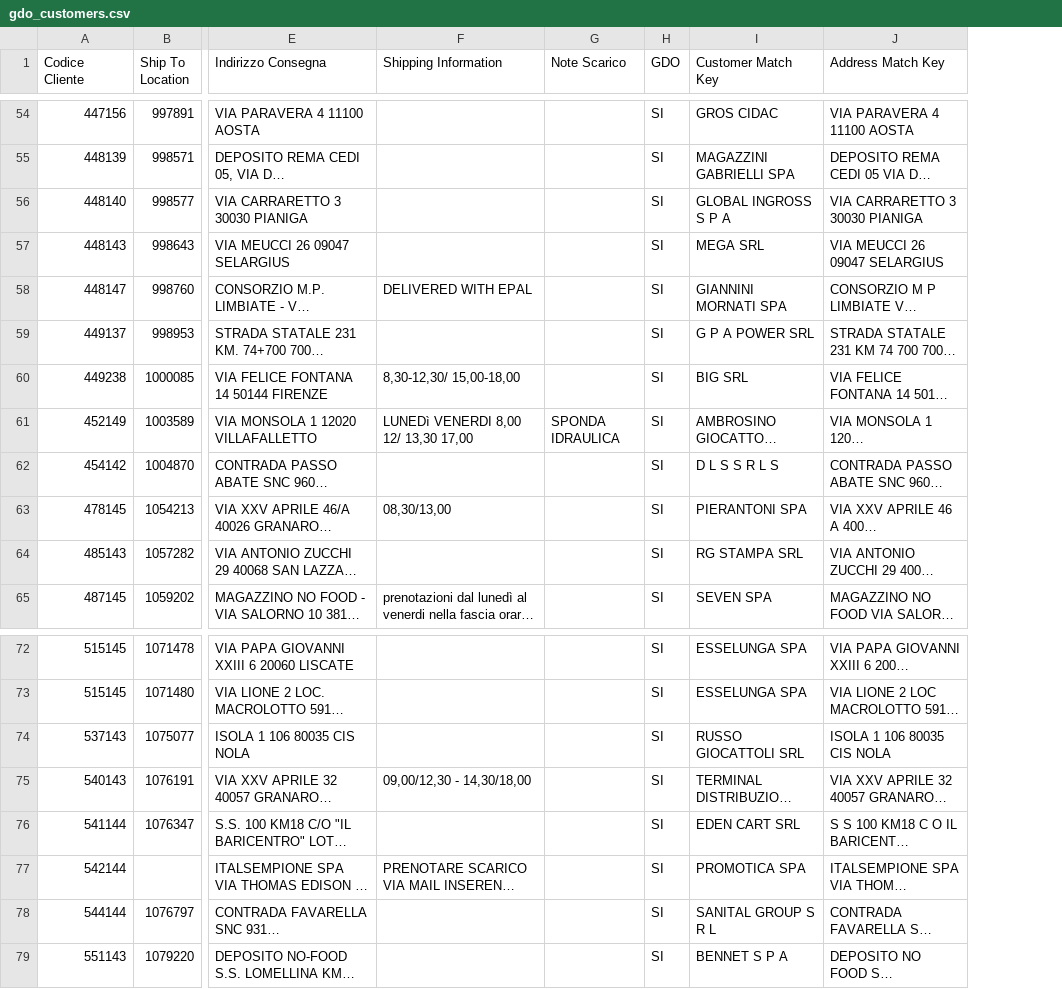
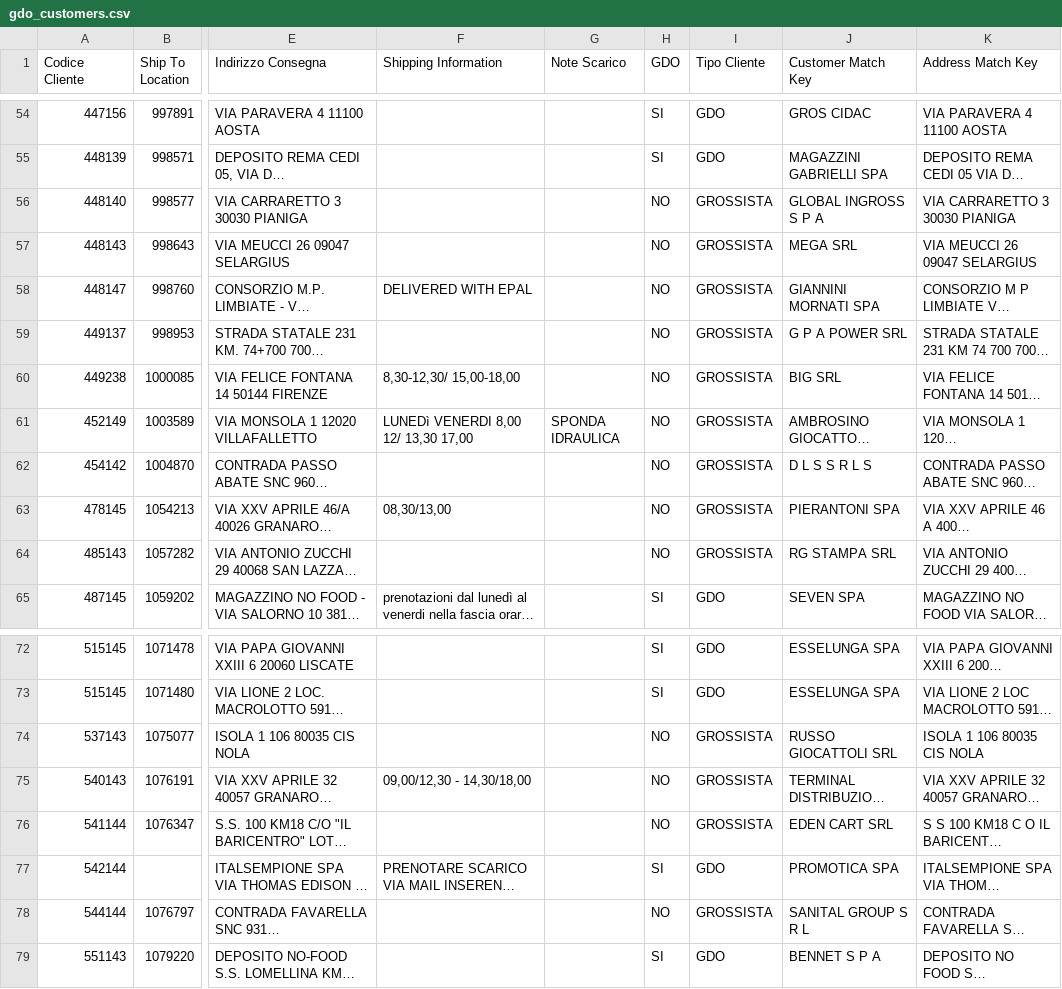
Before and after one commit to youssefamiri96-netizen/V-TECH, a CSV file: seed/gdo_customers.csv, drawn as a sheet; only a part is shown, gaps mark what is left out; long unchanged cells end in …; the diff covers the shown part only; the diff names each change by its address in the sheet, - before the commit and + after, or states it on an @@ line.

```diff
--- a/seed/gdo_customers.csv
+++ b/seed/gdo_customers.csv
+column I (Tipo Cliente), rows 54-65: GDO | GDO | GROSSISTA | GROSSISTA | GROSSISTA | GROSSISTA | GROSSISTA | GROSSISTA | GROSSISTA | GROSSISTA | GROSSISTA | GDO; rows 72-79: GDO | GDO | GROSSISTA | GROSSISTA | GROSSISTA | GDO | GROSSISTA | GDO
-H56:H64 (GDO): SI
+H56:H64 (GDO): NO
-H74:H76 (GDO): SI
+H74:H76 (GDO): NO
-H78 (GDO): SI
+H78 (GDO): NO
```
Also changed, not shown: 39 edited cells elsewhere in this file, 5 other files.
